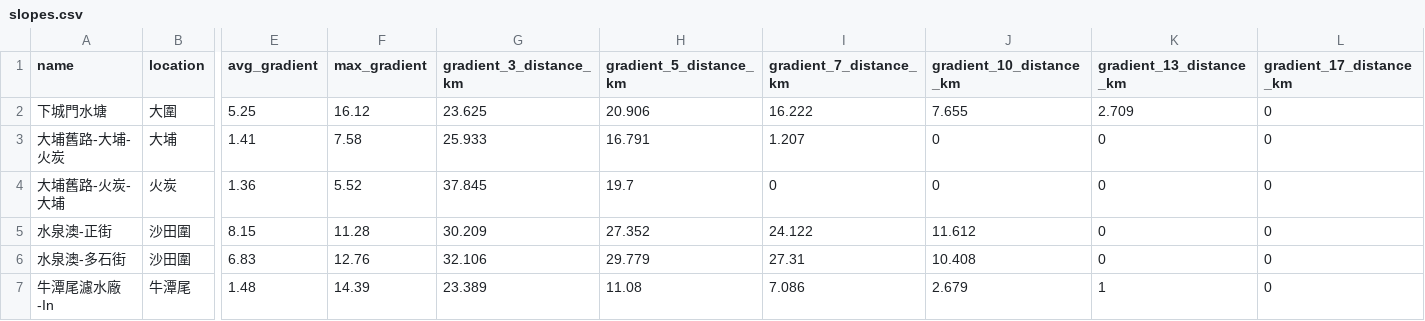
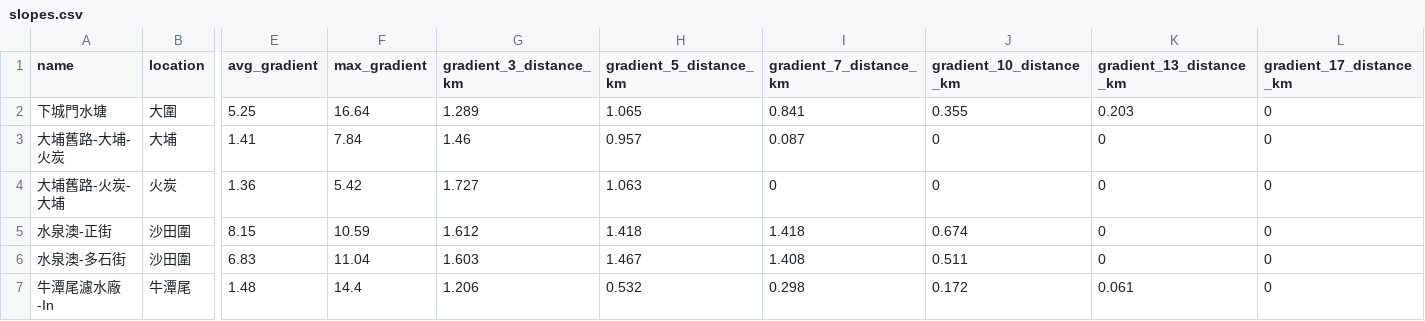
Before and after one commit to gamtruliar/Cycleslope, a CSV file: public/data/slopes.csv, drawn as a sheet; only a part is shown, gaps mark what is left out; the diff covers the shown part only; the diff names each change by its address in the sheet, - before the commit and + after, or states it on an @@ line.

Commit message:
data update

```diff
--- a/public/data/slopes.csv
+++ b/public/data/slopes.csv
-F2 (max_gradient): 16.12
+F2 (max_gradient): 16.64
-G2 (gradient_3_distance_km): 23.625
+G2 (gradient_3_distance_km): 1.289
-H2 (gradient_5_distance_km): 20.906
+H2 (gradient_5_distance_km): 1.065
-I2 (gradient_7_distance_km): 16.222
+I2 (gradient_7_distance_km): 0.841
-J2 (gradient_10_distance_km): 7.655
+J2 (gradient_10_distance_km): 0.355
-K2 (gradient_13_distance_km): 2.709
+K2 (gradient_13_distance_km): 0.203
-F3 (max_gradient): 7.58
+F3 (max_gradient): 7.84
-G3 (gradient_3_distance_km): 25.933
+G3 (gradient_3_distance_km): 1.46
-H3 (gradient_5_distance_km): 16.791
+H3 (gradient_5_distance_km): 0.957
-I3 (gradient_7_distance_km): 1.207
+I3 (gradient_7_distance_km): 0.087
-F4 (max_gradient): 5.52
+F4 (max_gradient): 5.42
-G4 (gradient_3_distance_km): 37.845
+G4 (gradient_3_distance_km): 1.727
-H4 (gradient_5_distance_km): 19.7
+H4 (gradient_5_distance_km): 1.063
-F5 (max_gradient): 11.28
+F5 (max_gradient): 10.59
-G5 (gradient_3_distance_km): 30.209
+G5 (gradient_3_distance_km): 1.612
-H5 (gradient_5_distance_km): 27.352
+H5 (gradient_5_distance_km): 1.418
-I5 (gradient_7_distance_km): 24.122
+I5 (gradient_7_distance_km): 1.418
-J5 (gradient_10_distance_km): 11.612
+J5 (gradient_10_distance_km): 0.674
-F6 (max_gradient): 12.76
+F6 (max_gradient): 11.04
-G6 (gradient_3_distance_km): 32.106
+G6 (gradient_3_distance_km): 1.603
-H6 (gradient_5_distance_km): 29.779
+H6 (gradient_5_distance_km): 1.467
-I6 (gradient_7_distance_km): 27.31
+I6 (gradient_7_distance_km): 1.408
-J6 (gradient_10_distance_km): 10.408
+J6 (gradient_10_distance_km): 0.511
-F7 (max_gradient): 14.39
+F7 (max_gradient): 14.4
-G7 (gradient_3_distance_km): 23.389
+G7 (gradient_3_distance_km): 1.206
-H7 (gradient_5_distance_km): 11.08
+H7 (gradient_5_distance_km): 0.532
-I7 (gradient_7_distance_km): 7.086
+I7 (gradient_7_distance_km): 0.298
-J7 (gradient_10_distance_km): 2.679
+J7 (gradient_10_distance_km): 0.172
-K7 (gradient_13_distance_km): 1
+K7 (gradient_13_distance_km): 0.061
```
Also changed, not shown: 170 edited cells elsewhere in this file.
